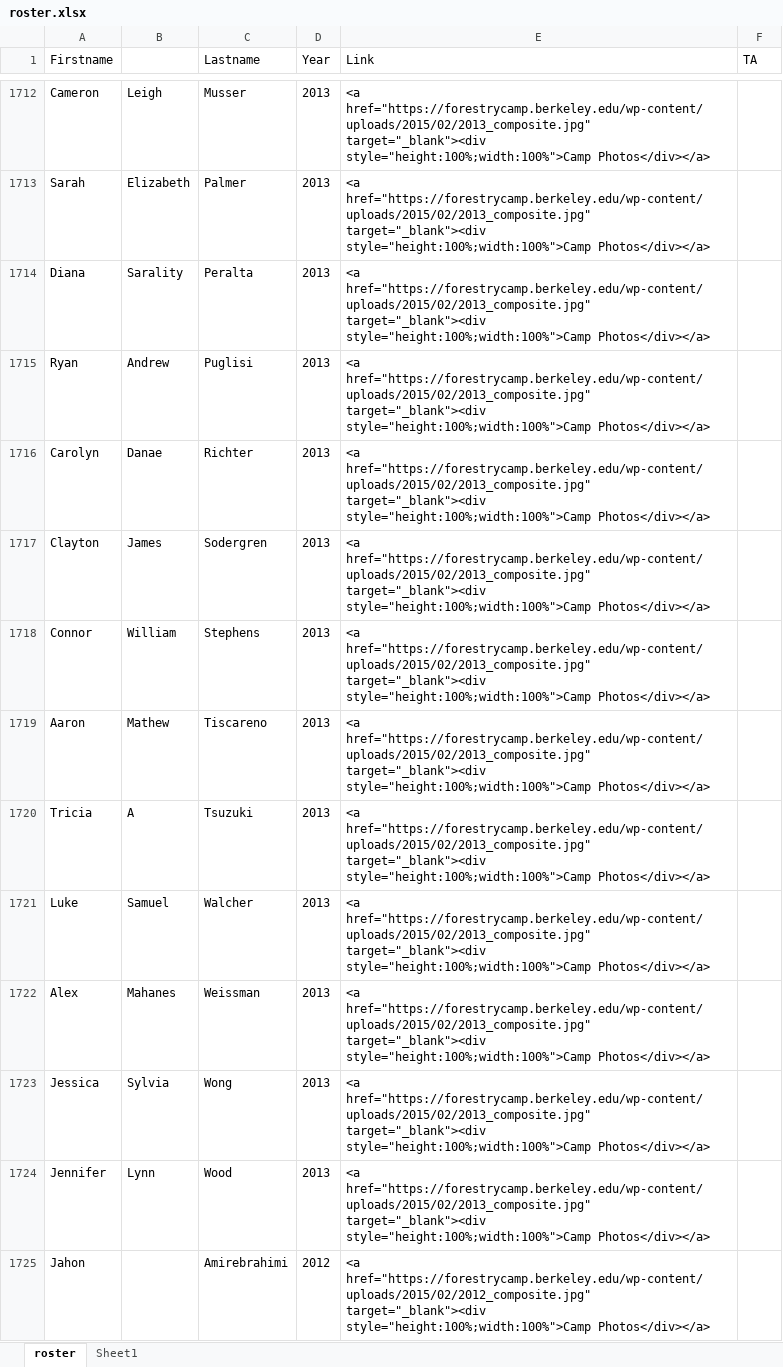
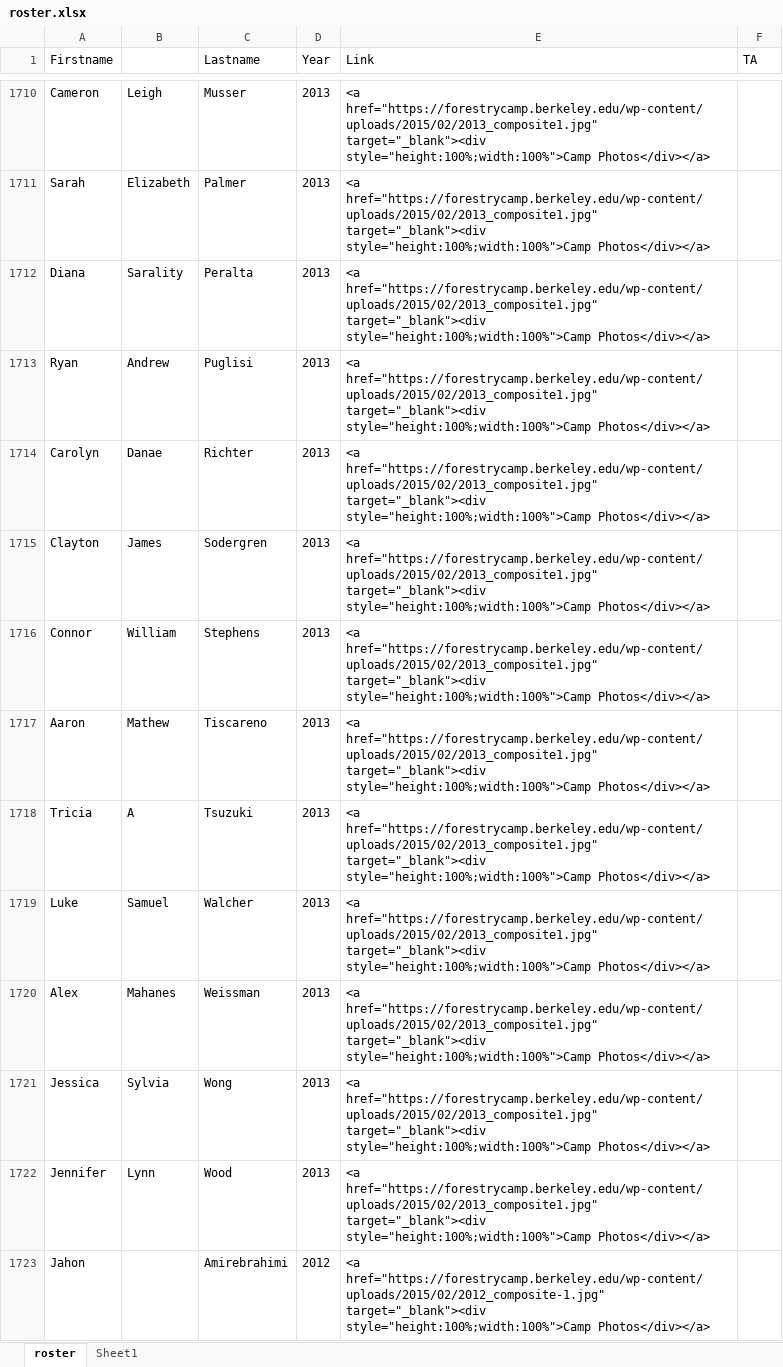
Before and after one commit to WoodResourcesGroup/WoodResourcesGroup.github.io, an Excel workbook: Roster/roster.xlsx, sheet roster, drawn as a sheet; only a part is shown, gaps mark what is left out; values as stored, in another font and other column widths than the file's, no borders; addresses are those after the commit; the diff covers the shown part only; the diff names each change by its address in the sheet, - before the commit and + after, or states it on an @@ line.

```diff
--- a/Roster/roster.xlsx (sheet roster)
+++ b/Roster/roster.xlsx (sheet roster)
-E1710:E1722 (Link): <a href="https://forestrycamp.berkeley.edu/wp-content/uploads/2015/02/2013_composite.jpg" target="_blank"><div style="height:100%;width:100%">Camp…
+E1710:E1722 (Link): <a href="https://forestrycamp.berkeley.edu/wp-content/uploads/2015/02/2013_composite1.jpg" target="_blank"><div style="height:100%;width:100%">Camp…
-E1723 (Link): <a href="https://forestrycamp.berkeley.edu/wp-content/uploads/2015/02/2012_composite.jpg" target="_blank"><div style="height:100%;width:100%">Camp…
+E1723 (Link): <a href="https://forestrycamp.berkeley.edu/wp-content/uploads/2015/02/2012_composite-1.jpg" target="_blank"><div style="height:100%;width:100%">Camp…
```
Also changed, not shown: 1 added row, 2 removed rows and 88 edited cells elsewhere in this sheet, sheet Sheet1, formulas that keep their value, 2 other files.
